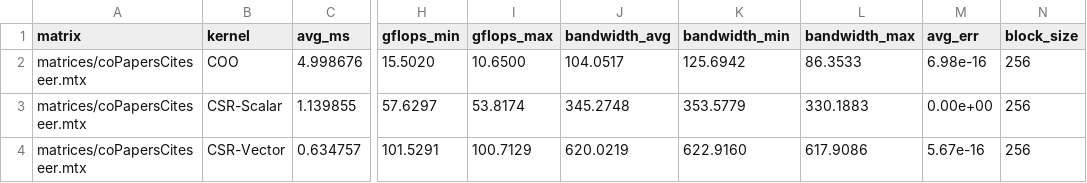
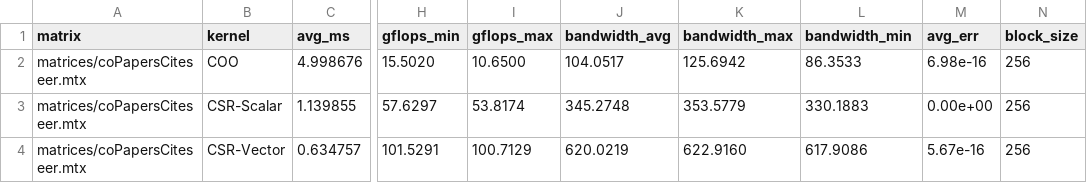
Before and after one commit to DavideGB1/GPU_Computing_Deliverables, a CSV file: stats.csv, drawn as a sheet; only a part is shown, gaps mark what is left out; the diff names each change by its address in the sheet, - before the commit and + after, or states it on an @@ line.

Commit message:
Fixed wrong header

```diff
--- a/stats.csv
+++ b/stats.csv
-K1: bandwidth_min
+K1: bandwidth_max
-L1: bandwidth_max
+L1: bandwidth_min
```
